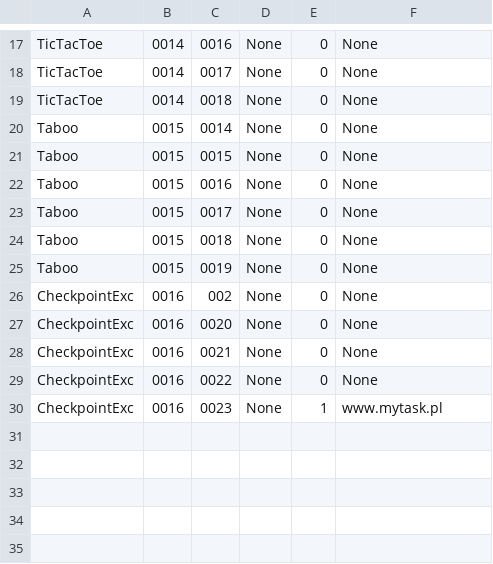
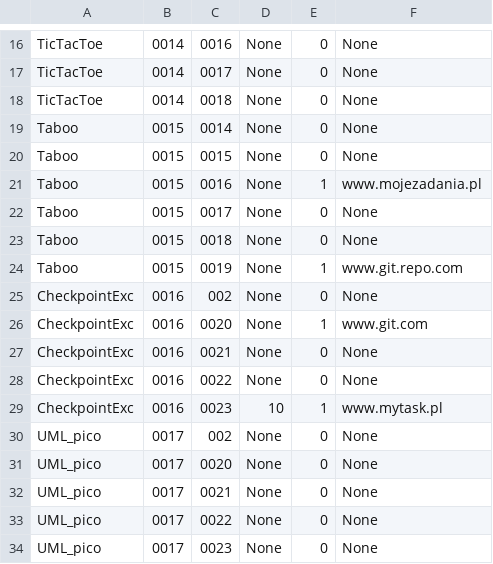
Before and after one commit to LMalko/Canvas, a CSV file: task_data.csv, drawn as a sheet; only a part is shown, gaps mark what is left out; the diff covers the shown part only.

Commit message:
create users history in csv data

```diff
--- a/task_data.csv
+++ b/task_data.csv
@@ -21,10 +20,15 @@ Taboo|0015|0014|None|0|None
 Taboo|0015|0015|None|0|None
-Taboo|0015|0016|None|0|None
+Taboo|0015|0016|None|1|www.mojezadania.pl
 Taboo|0015|0017|None|0|None
 Taboo|0015|0018|None|0|None
-Taboo|0015|0019|None|0|None
+Taboo|0015|0019|None|1|www.git.repo.com
 CheckpointExc|0016|002|None|0|None
-CheckpointExc|0016|0020|None|0|None
+CheckpointExc|0016|0020|None|1|www.git.com
 CheckpointExc|0016|0021|None|0|None
 CheckpointExc|0016|0022|None|0|None
-CheckpointExc|0016|0023|None|1|www.mytask.pl
+CheckpointExc|0016|0023|10|1|www.mytask.pl
+UML_pico|0017|002|None|0|None
+UML_pico|0017|0020|None|0|None
+UML_pico|0017|0021|None|0|None
+UML_pico|0017|0022|None|0|None
+UML_pico|0017|0023|None|0|None
```
Also changed, not shown: 1 removed row and 5 edited cells elsewhere in this file, attendance_data.csv, member_data.csv.
